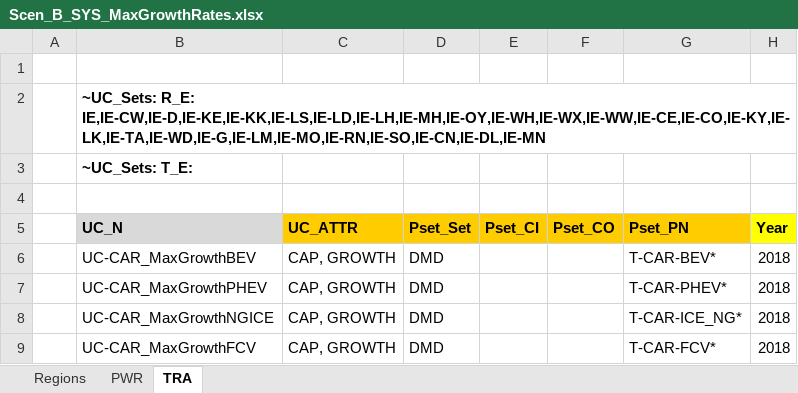
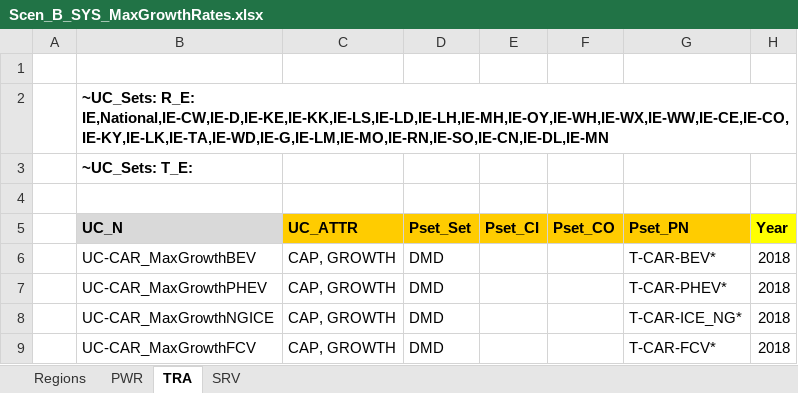
Before and after one commit to MaREI-EPMG/TIM-archived, an Excel workbook: SuppXLS/Scen_B_SYS_MaxGrowthRates.xlsx, sheet TRA, drawn as a sheet; only a part is shown; values as stored, in another font and other column widths than the file's, no borders; the diff names each change by its address in the sheet, - before the commit and + after, or states it on an @@ line.

```diff
--- a/SuppXLS/Scen_B_SYS_MaxGrowthRates.xlsx (sheet TRA)
+++ b/SuppXLS/Scen_B_SYS_MaxGrowthRates.xlsx (sheet TRA)
+sheet tab: SRV
-B2 (UC_N): ~UC_Sets: R_E: IE,IE-CW,IE-D,IE-KE,IE-KK,IE-LS,IE-LD,IE-LH,IE-MH,IE-OY,IE-WH,IE-WX,IE-WW,IE-CE,IE-CO,IE-KY,IE-LK,IE-TA,IE-WD,IE-G,IE-LM,IE-MO,IE-RN,IE-SO,IE-CN,IE-DL,IE-MN
+B2 (UC_N): ~UC_Sets: R_E: IE,National,IE-CW,IE-D,IE-KE,IE-KK,IE-LS,IE-LD,IE-LH,IE-MH,IE-OY,IE-WH,IE-WX,IE-WW,IE-CE,IE-CO,IE-KY,IE-LK,IE-TA,IE-WD,IE-G,IE-LM,IE-MO,IE-RN,IE-SO,IE-CN,IE-DL,IE-MN
```
Also changed, not shown: sheet PWR, sheet Regions, formulas that keep their value.
